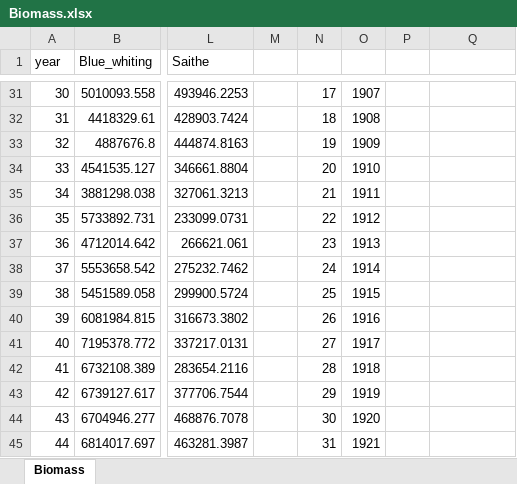
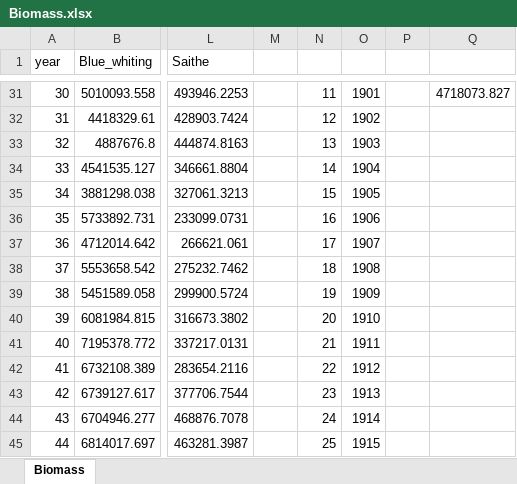
Before and after one commit to HTownsendis/MSSPM-Keyruns, an Excel workbook: noba_simdata/Biomass.xlsx, sheet Biomass, drawn as a sheet; only a part is shown, gaps mark what is left out; values as stored, in another font and other column widths than the file's, no borders; the diff covers the shown part only; the diff names each change by its address in the sheet, - before the commit and + after, or states it on an @@ line.

Commit message:
Biomass and catch removed 20 yrs burn in

```diff
--- a/noba_simdata/Biomass.xlsx (sheet Biomass)
+++ b/noba_simdata/Biomass.xlsx (sheet Biomass)
-N31: 17
+N31: 11
-O31: 1907
+O31: 1901
-Q31: (empty)
+Q31: 4718073.827
-N32: 18
+N32: 12
-O32: 1908
+O32: 1902
-N33: 19
+N33: 13
-O33: 1909
+O33: 1903
-N34: 20
+N34: 14
-O34: 1910
+O34: 1904
-N35: 21
+N35: 15
-O35: 1911
+O35: 1905
-N36: 22
+N36: 16
-O36: 1912
+O36: 1906
-N37: 23
+N37: 17
-O37: 1913
+O37: 1907
-N38: 24
+N38: 18
-O38: 1914
+O38: 1908
-N39: 25
+N39: 19
-O39: 1915
+O39: 1909
-N40: 26
+N40: 20
-O40: 1916
+O40: 1910
-N41: 27
+N41: 21
-O41: 1917
+O41: 1911
-N42: 28
+N42: 22
-O42: 1918
+O42: 1912
-N43: 29
+N43: 23
-O43: 1919
+O43: 1913
-N44: 30
+N44: 24
-O44: 1920
+O44: 1914
-N45: 31
+N45: 25
-O45: 1921
+O45: 1915
```
Also changed, not shown: 21 added rows, 19 removed rows and 230 edited cells elsewhere in this sheet, noba_simdata/Catch.xlsx, 1 other file.
